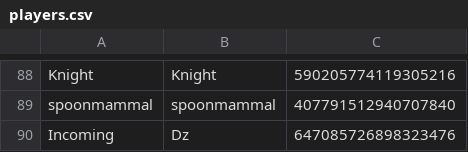
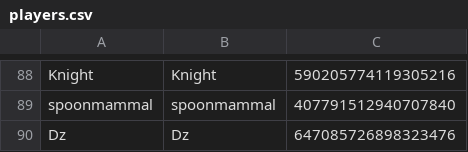
Before and after one commit to eyezayugh-rl/Scrubbys-Garage, a CSV file: Players/players.csv, drawn as a sheet; only a part is shown, gaps mark what is left out.

Commit message:
Updated Players

```diff
--- a/Players/players.csv
+++ b/Players/players.csv
@@ -89,2 +89,2 @@ Knight,Knight,590205774119305216
 spoonmammal,spoonmammal,407791512940707840
-Incoming,Dz,647085726898323476
+Dz,Dz,647085726898323476
```
